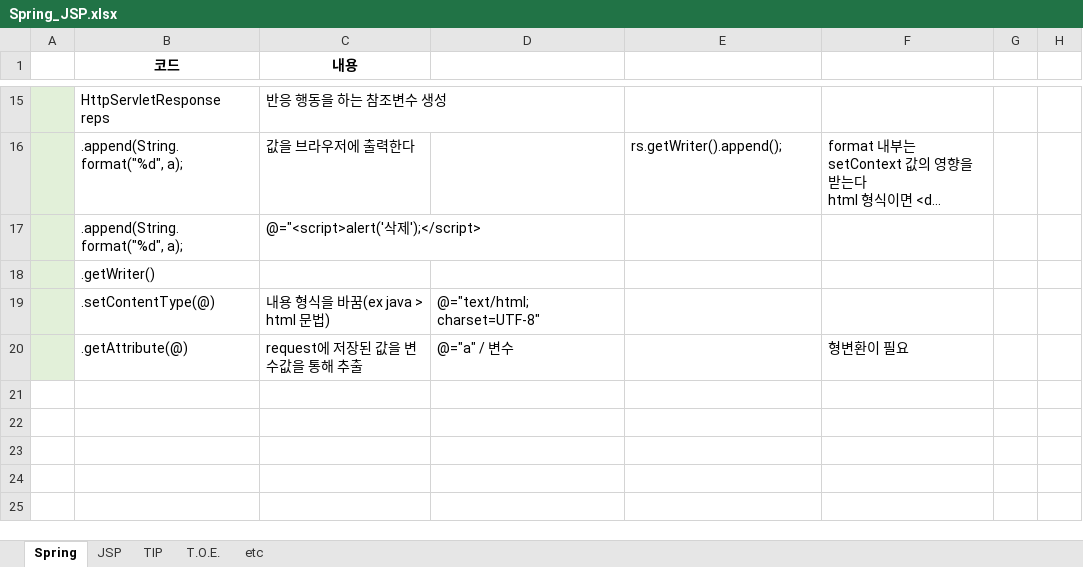
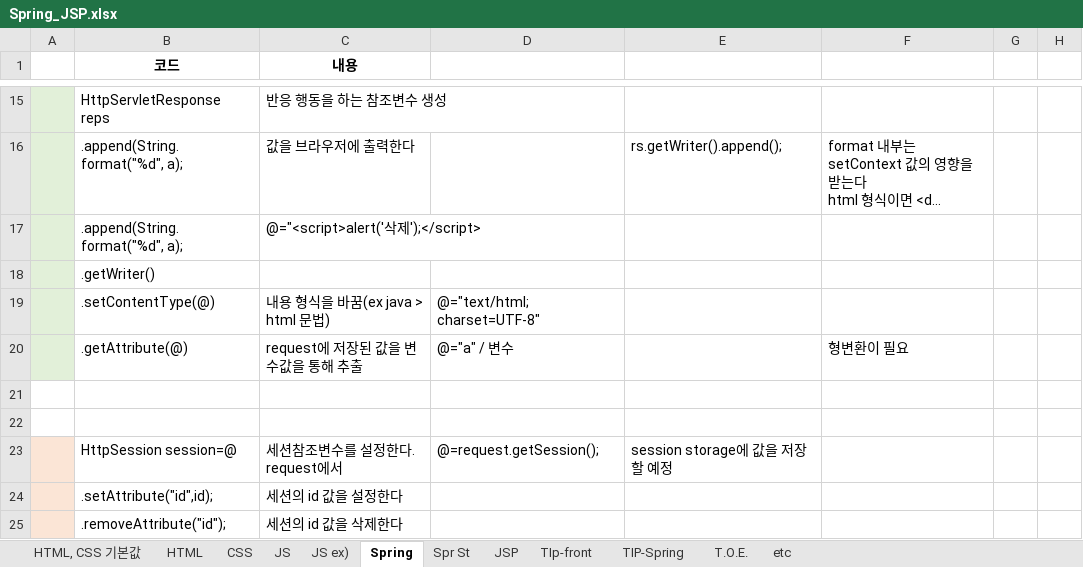
Before and after one commit to aisiwonhae29/spring, an Excel workbook: Spring_JSP.xlsx, sheet Spring, drawn as a sheet; only a part is shown, gaps mark what is left out; long unchanged cells end in …; values as stored, in another font and other column widths than the file's, no borders; the diff names each change by its address in the sheet, - before the commit and + after, or states it on an @@ line.

```diff
--- a/Spring_JSP.xlsx (sheet Spring)
+++ b/Spring_JSP.xlsx (sheet Spring)
-sheet tab: TIP
+sheet tab: TIP-Spring
+sheet tab: HTML, CSS 기본값
+sheet tab: HTML
+sheet tab: CSS
+sheet tab: JS
+sheet tab: JS ex)
+sheet tab: Spr St
+sheet tab: TIp-front
+row 21: (empty)
+row 22: (empty)
+row 23:  | HttpSession session=@ | 세션참조변수를 설정한다. request에서 | @=request.getSession(); | session storage에 값을 저장할 예정
+row 24:  | .setAttribute("id",id); | 세션의 id 값을 설정한다
+row 25:  | .removeAttribute("id"); | 세션의 id 값을 삭제한다
```
Also changed, not shown: sheet TIP-Spring, sheet etc.
